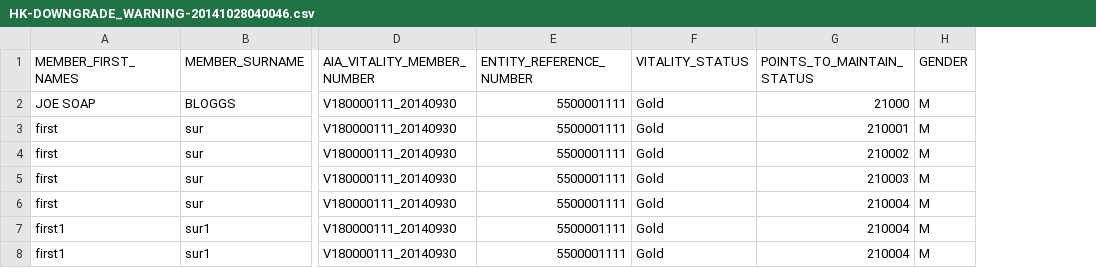
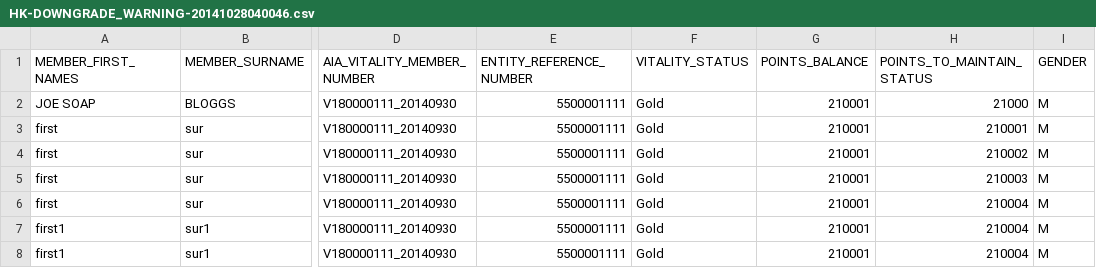
Before and after one commit to RajeshSamal/data, a CSV file: sampleFile/HK-DOWNGRADE_WARNING-20141028040046.csv, drawn as a sheet; only a part is shown, gaps mark what is left out; the diff names each change by its address in the sheet, - before the commit and + after, or states it on an @@ line.

```diff
--- a/sampleFile/HK-DOWNGRADE_WARNING-20141028040046.csv
+++ b/sampleFile/HK-DOWNGRADE_WARNING-20141028040046.csv
+column G (POINTS_BALANCE), rows 2-8: all 210001
```
Also changed, not shown: sampleFile/HK-APPROACH_GOLD-201410280400461.csv, sampleFile/HK-APPROACH_PLATINUM-201410280400461.csv, 1 other file.
